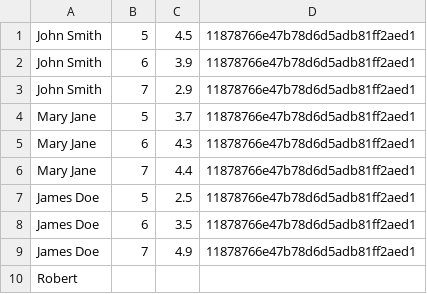
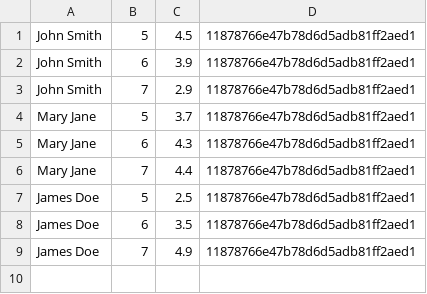
Before and after one commit to manmanmano/Employee_Evaluation_System, a CSV file: employer/Eval.csv, drawn as a sheet; the diff names each change by its address in the sheet, - before the commit and + after, or states it on an @@ line.

Commit message:
Update Eval.csv

```diff
--- a/employer/Eval.csv
+++ b/employer/Eval.csv
-row 10: Robert
```
